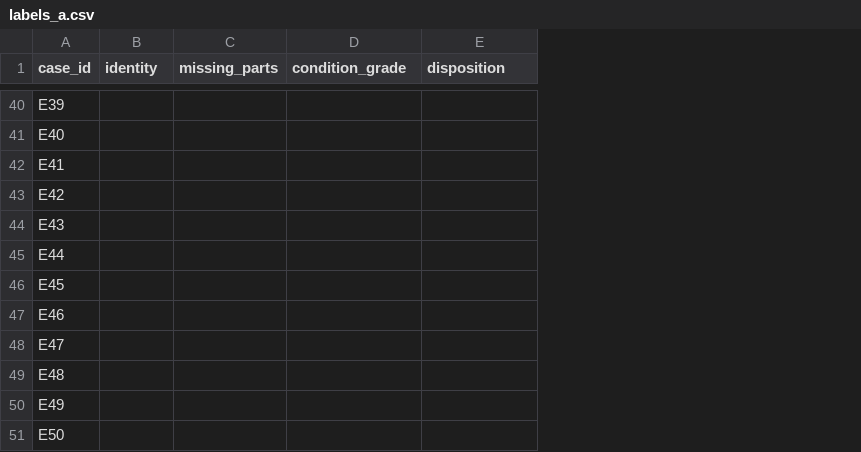
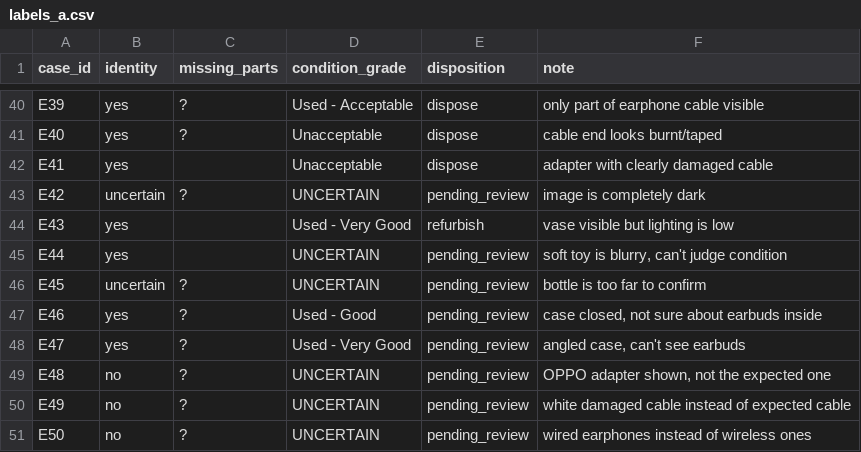
Before and after one commit to klu-2200031174/cube26-rtn-0094-klu-2200031174, a CSV file: eval/labels_a.csv, drawn as a sheet; only a part is shown, gaps mark what is left out; the diff covers the shown part only; the diff names each change by its address in the sheet, - before the commit and + after, or states it on an @@ line.

```diff
--- a/eval/labels_a.csv
+++ b/eval/labels_a.csv
+column F (note), rows 40-51: only part of earphone cable visible | cable end looks burnt/taped | adapter with clearly damaged cable | image is completely dark | vase visible but lighting is low | soft toy is blurry, can't judge condition | bottle is too far to confirm | case closed, not sure about earbuds inside | angled case, can't see earbuds | OPPO adapter shown, not the expected one | white damaged cable instead of expected cable | wired earphones instead of wireless ones
-B40:B42 (identity): (empty)
+B40:B42 (identity): yes
-C40:C41 (missing_parts): (empty)
+C40:C41 (missing_parts): ?
-D40 (condition_grade): (empty)
+D40 (condition_grade): Used - Acceptable
-E40:E42 (disposition): (empty)
+E40:E42 (disposition): dispose
-D41:D42 (condition_grade): (empty)
+D41:D42 (condition_grade): Unacceptable
-B43 (identity): (empty)
+B43 (identity): uncertain
-C43 (missing_parts): (empty)
+C43 (missing_parts): ?
-D43 (condition_grade): (empty)
+D43 (condition_grade): UNCERTAIN
-E43 (disposition): (empty)
+E43 (disposition): pending_review
-B44:B45 (identity): (empty)
+B44:B45 (identity): yes
-D44 (condition_grade): (empty)
+D44 (condition_grade): Used - Very Good
-E44 (disposition): (empty)
+E44 (disposition): refurbish
-D45:D46 (condition_grade): (empty)
+D45:D46 (condition_grade): UNCERTAIN
-E45:E51 (disposition): (empty)
+E45:E51 (disposition): pending_review
-B46 (identity): (empty)
+B46 (identity): uncertain
-C46:C51 (missing_parts): (empty)
+C46:C51 (missing_parts): ?
-B47:B48 (identity): (empty)
+B47:B48 (identity): yes
-D47 (condition_grade): (empty)
+D47 (condition_grade): Used - Good
-D48 (condition_grade): (empty)
+D48 (condition_grade): Used - Very Good
-B49:B51 (identity): (empty)
+B49:B51 (identity): no
-D49:D51 (condition_grade): (empty)
+D49:D51 (condition_grade): UNCERTAIN
```
Also changed, not shown: 130 edited cells elsewhere in this file, eval/labels_b.csv, 7 other files.
